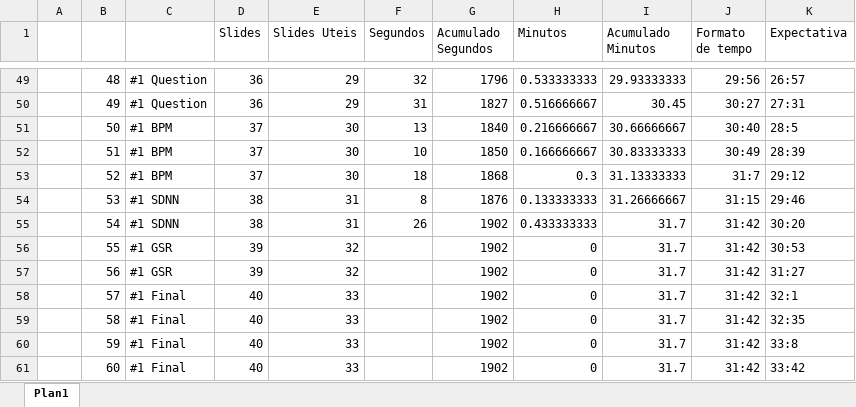
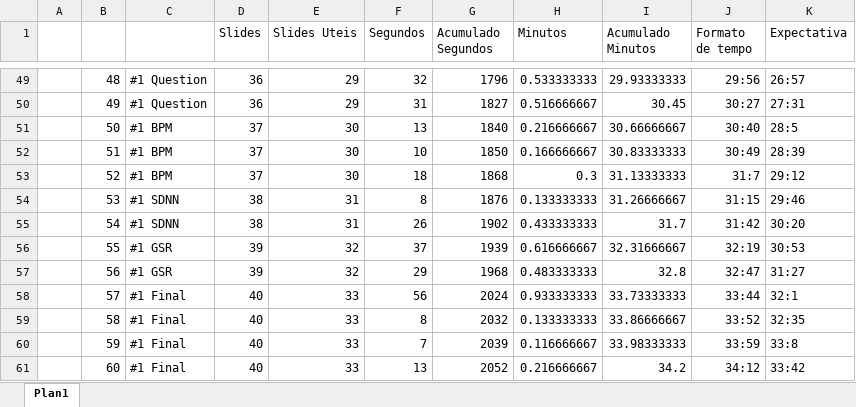
Before and after one commit to IvanRehder/Dissertacao, an Excel workbook: Apresentação/Lista slides e tempo.xlsx, sheet Plan1, drawn as a sheet; only a part is shown, gaps mark what is left out; values as stored, in another font and other column widths than the file's, no borders; the diff covers the shown part only; the diff names each change by its address in the sheet, - before the commit and + after, or states it on an @@ line.

```diff
--- a/Apresentação/Lista slides e tempo.xlsx (sheet Plan1)
+++ b/Apresentação/Lista slides e tempo.xlsx (sheet Plan1)
-F56 (Segundos): (empty)
+F56 (Segundos): 37
-G56 (Acumulado Segundos): 1902
+G56 (Acumulado Segundos): 1939
-H56 (Minutos): 0
+H56 (Minutos): 0.616666667
-I56 (Acumulado Minutos): 31.7
+I56 (Acumulado Minutos): 32.31666667
-J56 (Formato de tempo): 31:42
+J56 (Formato de tempo): 32:19
-F57 (Segundos): (empty)
+F57 (Segundos): 29
-G57 (Acumulado Segundos): 1902
+G57 (Acumulado Segundos): 1968
-H57 (Minutos): 0
+H57 (Minutos): 0.483333333
-I57 (Acumulado Minutos): 31.7
+I57 (Acumulado Minutos): 32.8
-J57 (Formato de tempo): 31:42
+J57 (Formato de tempo): 32:47
-F58 (Segundos): (empty)
+F58 (Segundos): 56
-G58 (Acumulado Segundos): 1902
+G58 (Acumulado Segundos): 2024
-H58 (Minutos): 0
+H58 (Minutos): 0.933333333
-I58 (Acumulado Minutos): 31.7
+I58 (Acumulado Minutos): 33.73333333
-J58 (Formato de tempo): 31:42
+J58 (Formato de tempo): 33:44
-F59 (Segundos): (empty)
+F59 (Segundos): 8
-G59 (Acumulado Segundos): 1902
+G59 (Acumulado Segundos): 2032
-H59 (Minutos): 0
+H59 (Minutos): 0.133333333
-I59 (Acumulado Minutos): 31.7
+I59 (Acumulado Minutos): 33.86666667
-J59 (Formato de tempo): 31:42
+J59 (Formato de tempo): 33:52
-F60 (Segundos): (empty)
+F60 (Segundos): 7
-G60 (Acumulado Segundos): 1902
+G60 (Acumulado Segundos): 2039
-H60 (Minutos): 0
+H60 (Minutos): 0.116666667
-I60 (Acumulado Minutos): 31.7
+I60 (Acumulado Minutos): 33.98333333
-J60 (Formato de tempo): 31:42
+J60 (Formato de tempo): 33:59
-F61 (Segundos): (empty)
+F61 (Segundos): 13
-G61 (Acumulado Segundos): 1902
+G61 (Acumulado Segundos): 2052
-H61 (Minutos): 0
+H61 (Minutos): 0.216666667
-I61 (Acumulado Minutos): 31.7
+I61 (Acumulado Minutos): 34.2
-J61 (Formato de tempo): 31:42
+J61 (Formato de tempo): 34:12
```
Also changed, not shown: 144 edited cells elsewhere in this sheet, 1 other file.
